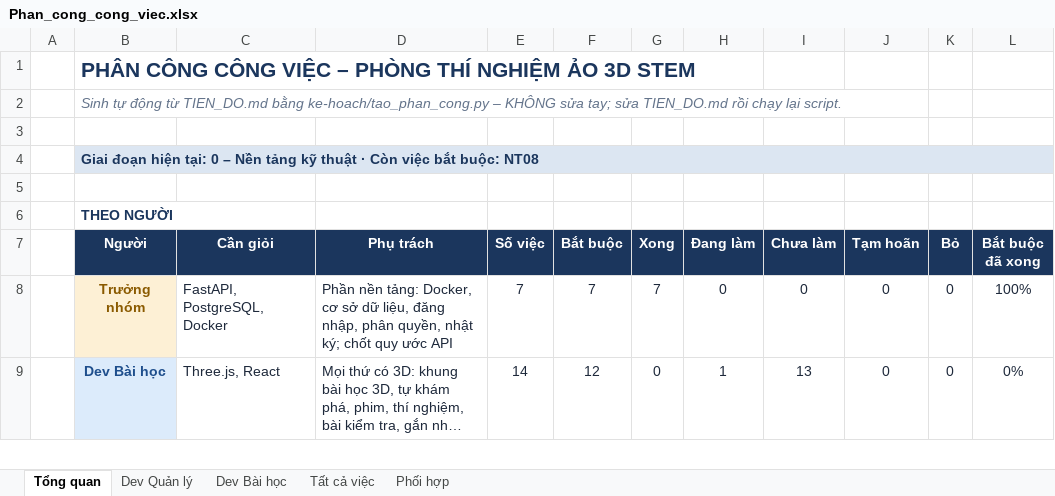
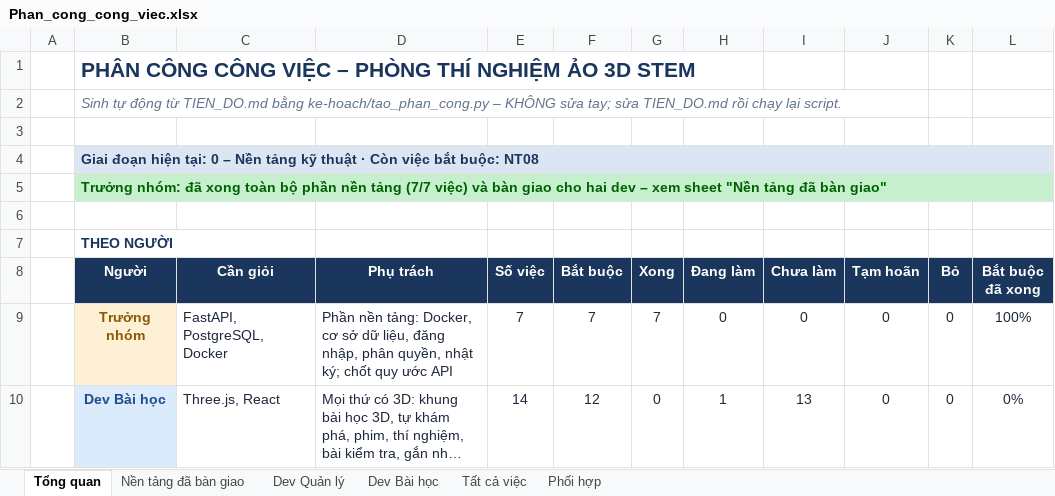
Before and after one commit to NguyenThacNam/stem3d, an Excel workbook: ke-hoach/Phan_cong_cong_viec.xlsx, sheet Tổng quan, drawn as a sheet; only a part is shown; long unchanged cells end in …; values as stored, in another font and other column widths than the file's, no borders; the diff names each change by its address in the sheet, - before the commit and + after, or states it on an @@ line.

```diff
--- a/ke-hoach/Phan_cong_cong_viec.xlsx (sheet Tổng quan)
+++ b/ke-hoach/Phan_cong_cong_viec.xlsx (sheet Tổng quan)
+sheet tab: Nền tảng đã bàn giao
+row 5:  | Trưởng nhóm: đã xong toàn bộ phần nền tảng (7/7 việc) và bàn giao cho hai dev – xem sheet "Nền tảng đã bàn giao"
```
Also changed, not shown: sheet Tất cả việc, 2 other files.
